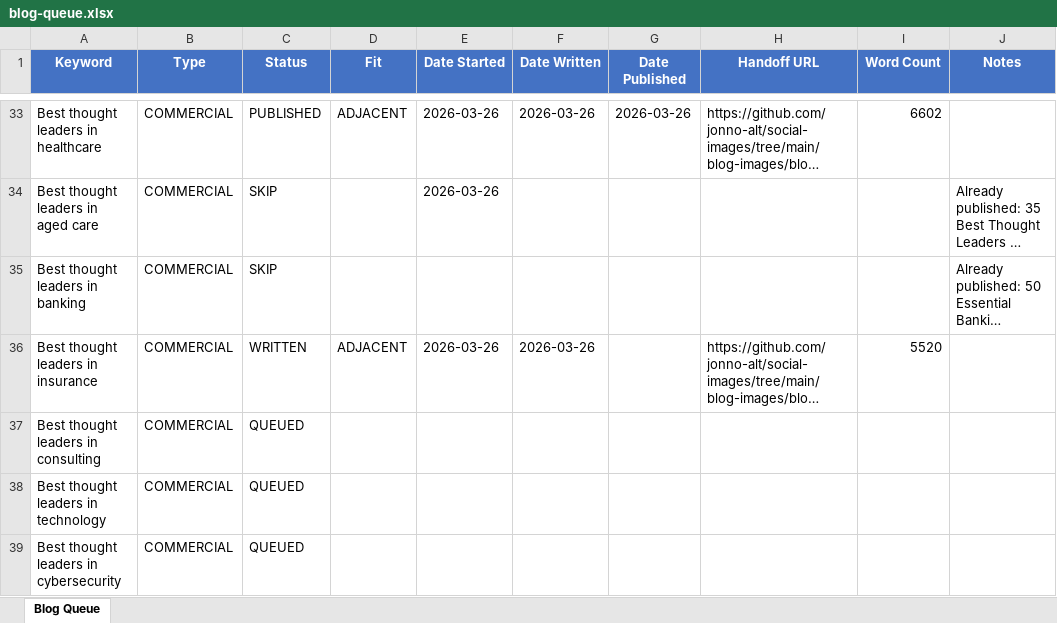
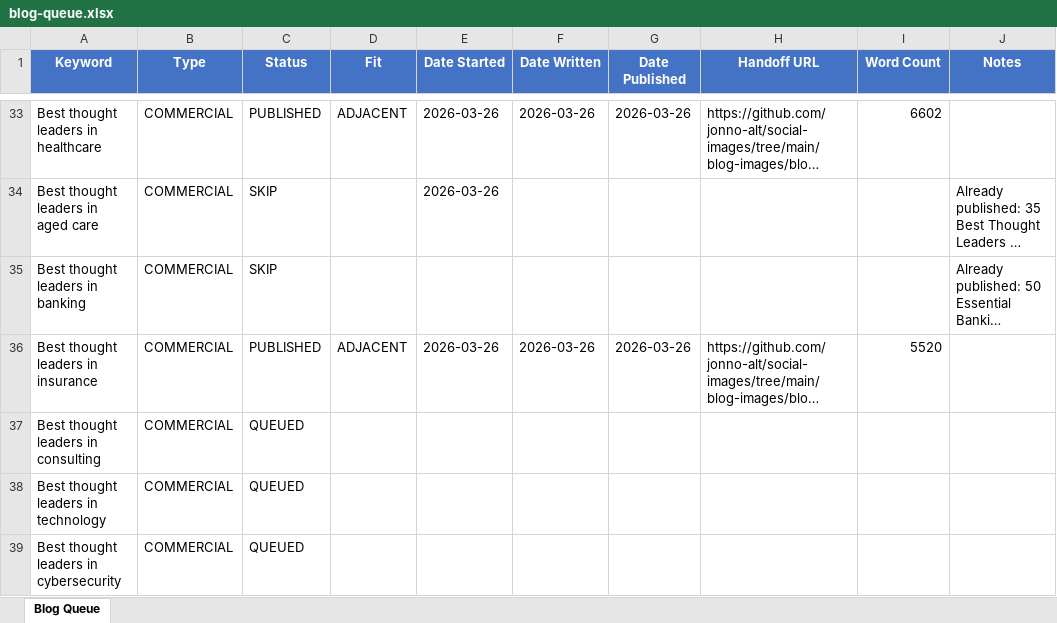
Before and after one commit to jonno-alt/social-images, an Excel workbook: blog-data/blog-queue.xlsx, sheet Blog Queue, drawn as a sheet; only a part is shown, gaps mark what is left out; long unchanged cells end in …; values as stored, in another font and other column widths than the file's, no borders; the diff names each change by its address in the sheet, - before the commit and + after, or states it on an @@ line.

Commit message:
Update blog queue: insurance -> PUBLISHED

```diff
--- a/blog-data/blog-queue.xlsx (sheet Blog Queue)
+++ b/blog-data/blog-queue.xlsx (sheet Blog Queue)
-C36 (Status): WRITTEN
+C36 (Status): PUBLISHED
-G36 (Date Published): (empty)
+G36 (Date Published): 2026-03-26
```
